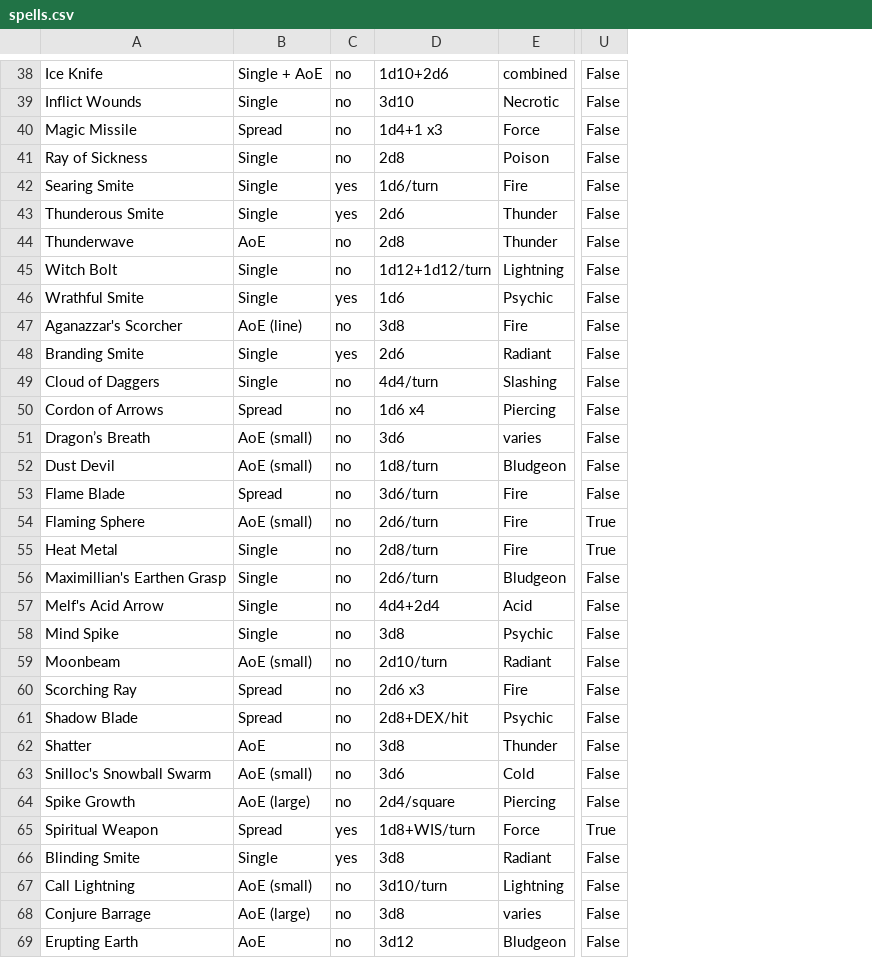
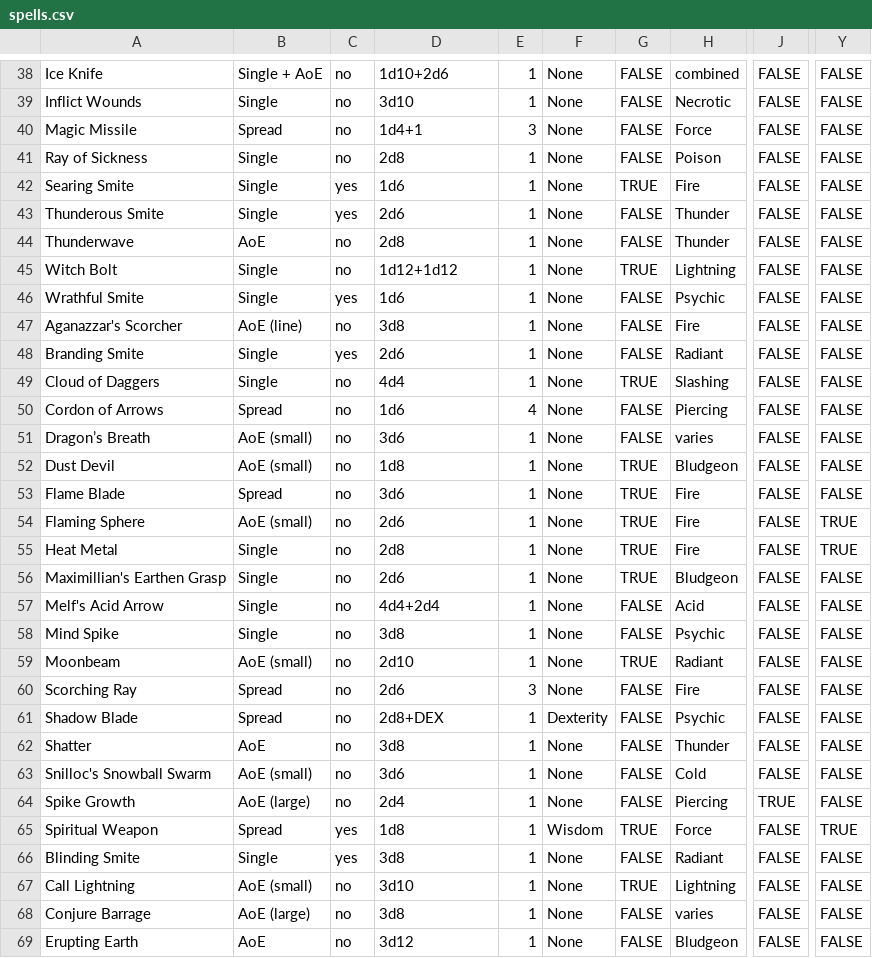
Before and after one commit to EccentricTom/Monster_Mash, a CSV file: Data/spells.csv, drawn as a sheet; only a part is shown, gaps mark what is left out; removed rows and columns are numbered as before the commit, all else as after; the diff covers the shown part only; the diff names each change by its address in the sheet, - before the commit and + after, or states it on an @@ line.

Commit message:
Minor tweaks to spells table

```diff
--- a/Data/spells.csv
+++ b/Data/spells.csv
+column E, rows 38-69: 1 | 1 | 3 | 1 | 1 | 1 | 1 | 1 | 1 | 1 | 1 | 1 | 4 | 1 | 1 | 1 | 1 | 1 | 1 | 1 | 1 | 1 | 3 | 1 | 1 | 1 | 1 | 1 | 1 | 1 | 1 | 1
+column F, rows 38-69: None | None | None | None | None | None | None | None | None | None | None | None | None | None | None | None | None | None | None | None | None | None | None | Dexterity | None | None | None | Wisdom | None | None | None | None
+column G, rows 38-69: FALSE | FALSE | FALSE | FALSE | TRUE | FALSE | FALSE | TRUE | FALSE | FALSE | FALSE | TRUE | FALSE | FALSE | TRUE | TRUE | TRUE | TRUE | TRUE | FALSE | FALSE | TRUE | FALSE | FALSE | FALSE | FALSE | FALSE | TRUE | FALSE | TRUE | FALSE | FALSE
+column J, rows 38-69: FALSE | FALSE | FALSE | FALSE | FALSE | FALSE | FALSE | FALSE | FALSE | FALSE | FALSE | FALSE | FALSE | FALSE | FALSE | FALSE | FALSE | FALSE | FALSE | FALSE | FALSE | FALSE | FALSE | FALSE | FALSE | FALSE | TRUE | FALSE | FALSE | FALSE | FALSE | FALSE
-column U, rows 38-69: False | False | False | False | False | False | False | False | False | False | False | False | False | False | False | False | True | True | False | False | False | False | False | False | False | False | False | True | False | False | False | False
+column Y, rows 38-69: FALSE | FALSE | FALSE | FALSE | FALSE | FALSE | FALSE | FALSE | FALSE | FALSE | FALSE | FALSE | FALSE | FALSE | FALSE | FALSE | TRUE | TRUE | FALSE | FALSE | FALSE | FALSE | FALSE | FALSE | FALSE | FALSE | FALSE | TRUE | FALSE | FALSE | FALSE | FALSE
-D40: 1d4+1 x3
+D40: 1d4+1
-D42: 1d6/turn
+D42: 1d6
-D45: 1d12+1d12/turn
+D45: 1d12+1d12
-D49: 4d4/turn
+D49: 4d4
-D50: 1d6 x4
+D50: 1d6
-D52: 1d8/turn
+D52: 1d8
-D53: 3d6/turn
+D53: 3d6
-D54: 2d6/turn
+D54: 2d6
-D55: 2d8/turn
+D55: 2d8
-D56: 2d6/turn
+D56: 2d6
-D59: 2d10/turn
+D59: 2d10
-D60: 2d6 x3
+D60: 2d6
-D61: 2d8+DEX/hit
+D61: 2d8+DEX
-D64: 2d4/square
+D64: 2d4
-D65: 1d8+WIS/turn
+D65: 1d8
-D67: 3d10/turn
+D67: 3d10
```
Also changed, not shown: 43 edited cells elsewhere in this file.
